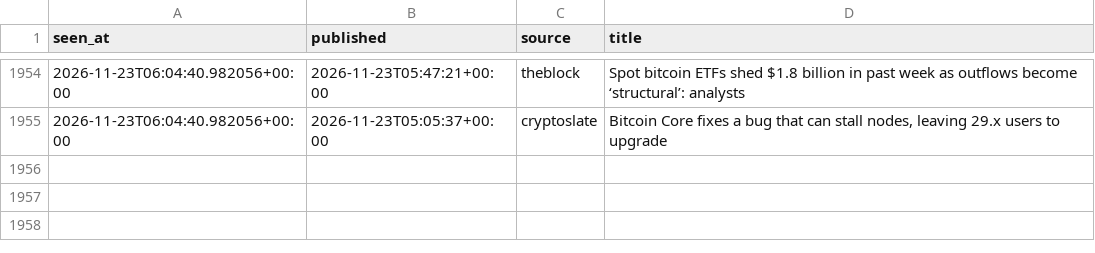
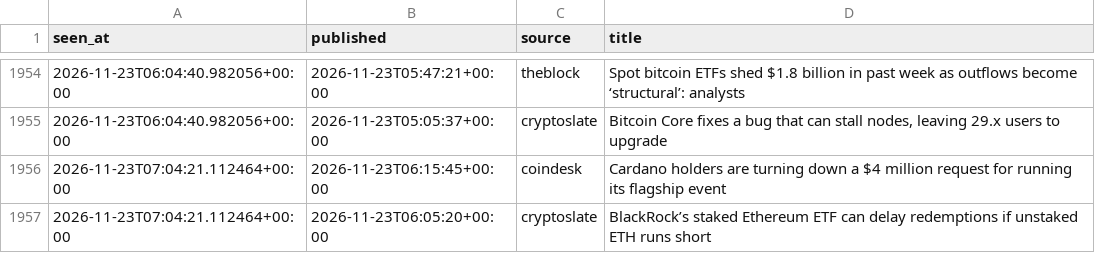
Before and after one commit to moremurariu/Project-Space-Eagle, a CSV file: paper_trading/state/news/headlines_2026-11.csv, drawn as a sheet; only a part is shown, gaps mark what is left out.

```diff
--- a/paper_trading/state/news/headlines_2026-11.csv
+++ b/paper_trading/state/news/headlines_2026-11.csv
@@ -1955 +1955,3 @@ seen_at,published,source,title
 2026-11-23T06:04:40.982056+00:00,2026-11-23T05:05:37+00:00,cryptoslate,"Bitcoin Core fixes a bug that can stall nodes, leaving 29.x users to upgrade"
+2026-11-23T07:04:21.112464+00:00,2026-11-23T06:15:45+00:00,coindesk,Cardano holders are turning down a $4 million request for running its flagship event
+2026-11-23T07:04:21.112464+00:00,2026-11-23T06:05:20+00:00,cryptoslate,BlackRock’s staked Ethereum ETF can delay redemptions if unstaked ETH runs short
```
Also changed, not shown: paper_trading/state/equity.csv, paper_trading/state/options/skew_2026-11.csv, 15 other files.
